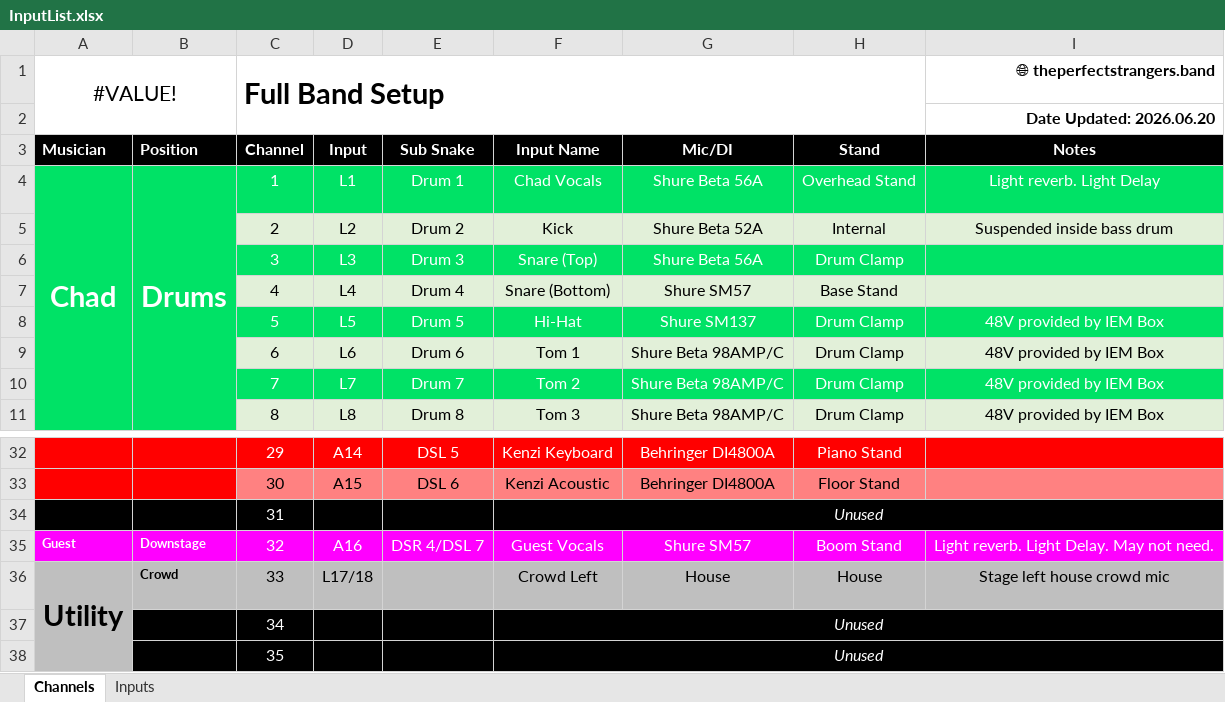
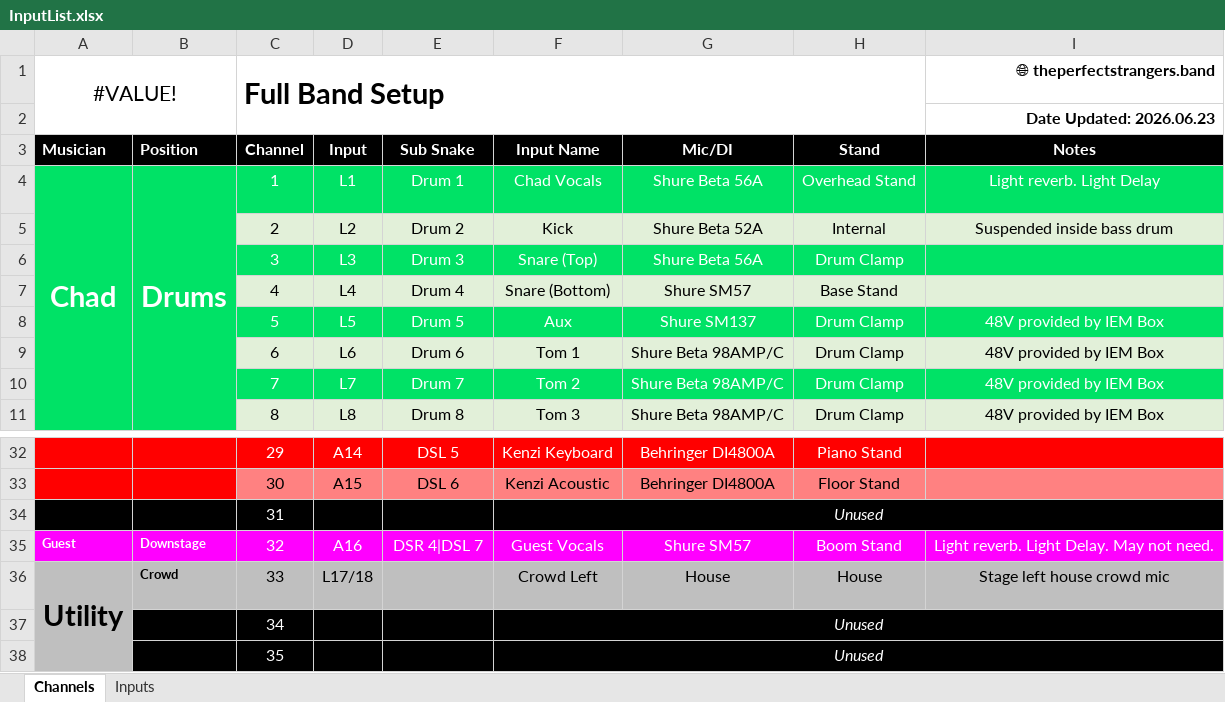
Before and after one commit to ThePerfectStrangers/TechnicalDocumentation, an Excel workbook: InputList/FullBand/InputList.xlsx, sheet Channels, drawn as a sheet; only a part is shown, gaps mark what is left out; values as stored, in another font and other column widths than the file's, no borders; the diff names each change by its address in the sheet, - before the commit and + after, or states it on an @@ line.

```diff
--- a/InputList/FullBand/InputList.xlsx (sheet Channels)
+++ b/InputList/FullBand/InputList.xlsx (sheet Channels)
-I2 (Notes): Date Updated: 2026.06.20
+I2 (Notes): Date Updated: 2026.06.23
-F8 (Input Name): Hi-Hat
+F8 (Input Name): Aux
-E35 (Sub Snake): DSR 4/DSL 7
+E35 (Sub Snake): DSR 4|DSL 7
```
Also changed, not shown: sheet Inputs, 1 other file.
